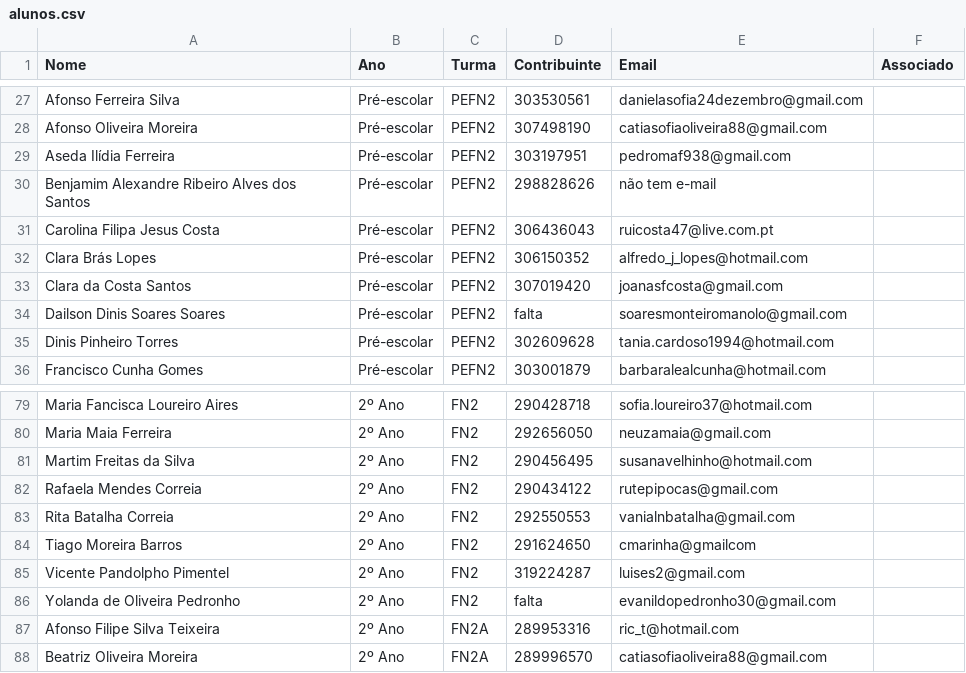
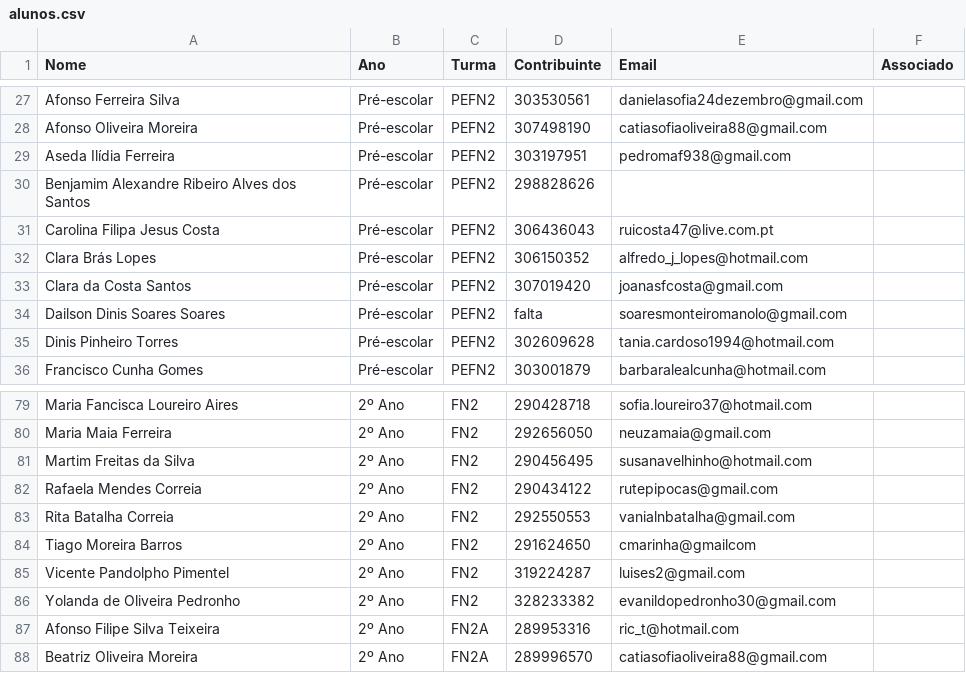
Before and after one commit to Boliveira2/School, a CSV file: GestorReceitas/InputFiles/alunos.csv, drawn as a sheet; only a part is shown, gaps mark what is left out.

```diff
--- a/GestorReceitas/InputFiles/alunos.csv
+++ b/GestorReceitas/InputFiles/alunos.csv
@@ -29,3 +29,3 @@ Afonso Oliveira Moreira;Pré-escolar;PEFN2;307498190;catiasofiaoliveira88@gmail.
 Aseda Ilídia Ferreira;Pré-escolar;PEFN2;303197951;pedromaf938@gmail.com;
-Benjamim Alexandre Ribeiro Alves dos Santos;Pré-escolar;PEFN2;298828626;não tem e-mail;
+Benjamim Alexandre Ribeiro Alves dos Santos;Pré-escolar;PEFN2;298828626;;
 Carolina Filipa Jesus Costa;Pré-escolar;PEFN2;306436043;ruicosta47@live.com.pt;
@@ -85,3 +85,3 @@ Tiago Moreira Barros;2º Ano;FN2;291624650;cmarinha@gmailcom;
 Vicente Pandolpho Pimentel;2º Ano;FN2;319224287;luises2@gmail.com;
-Yolanda de Oliveira Pedronho;2º Ano;FN2;falta;evanildopedronho30@gmail.com ;
+Yolanda de Oliveira Pedronho;2º Ano;FN2;328233382;evanildopedronho30@gmail.com ;
 Afonso Filipe Silva Teixeira;2º Ano;FN2A;289953316;ric_t@hotmail.com;
```
Also changed, not shown: 2 other files.
